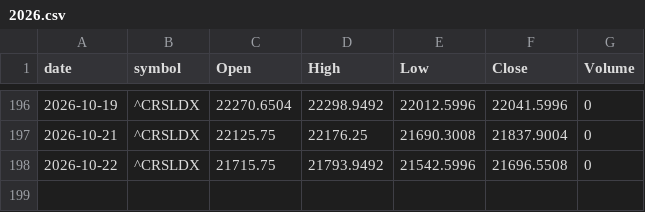
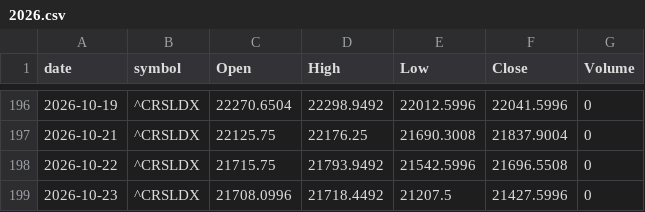
Before and after one commit to meet-minimalist/paper-trader, a CSV file: data/benchmark_in/2026.csv, drawn as a sheet; only a part is shown, gaps mark what is left out.

```diff
--- a/data/benchmark_in/2026.csv
+++ b/data/benchmark_in/2026.csv
@@ -198 +198,2 @@ date,symbol,Open,High,Low,Close,Volume
 2026-10-22,^CRSLDX,21715.75,21793.9492,21542.5996,21696.5508,0
+2026-10-23,^CRSLDX,21708.0996,21718.4492,21207.5,21427.5996,0
```
Also changed, not shown: data/benchmark_us/2026.csv, 26 other files.
